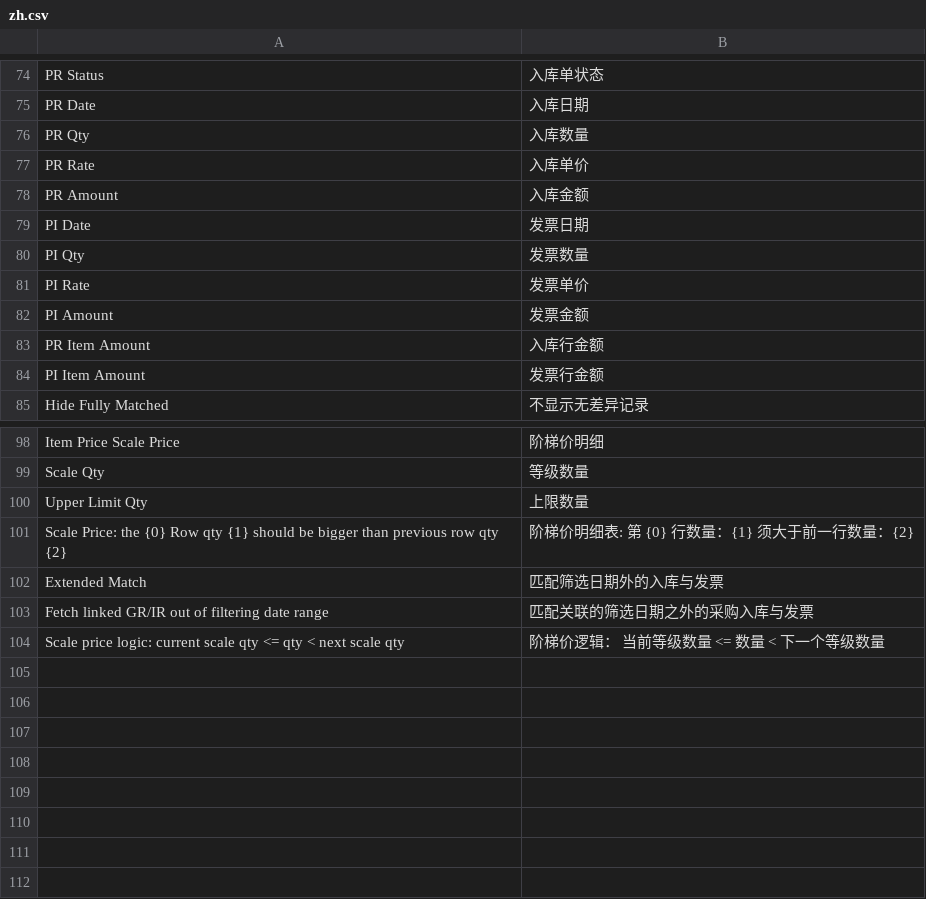
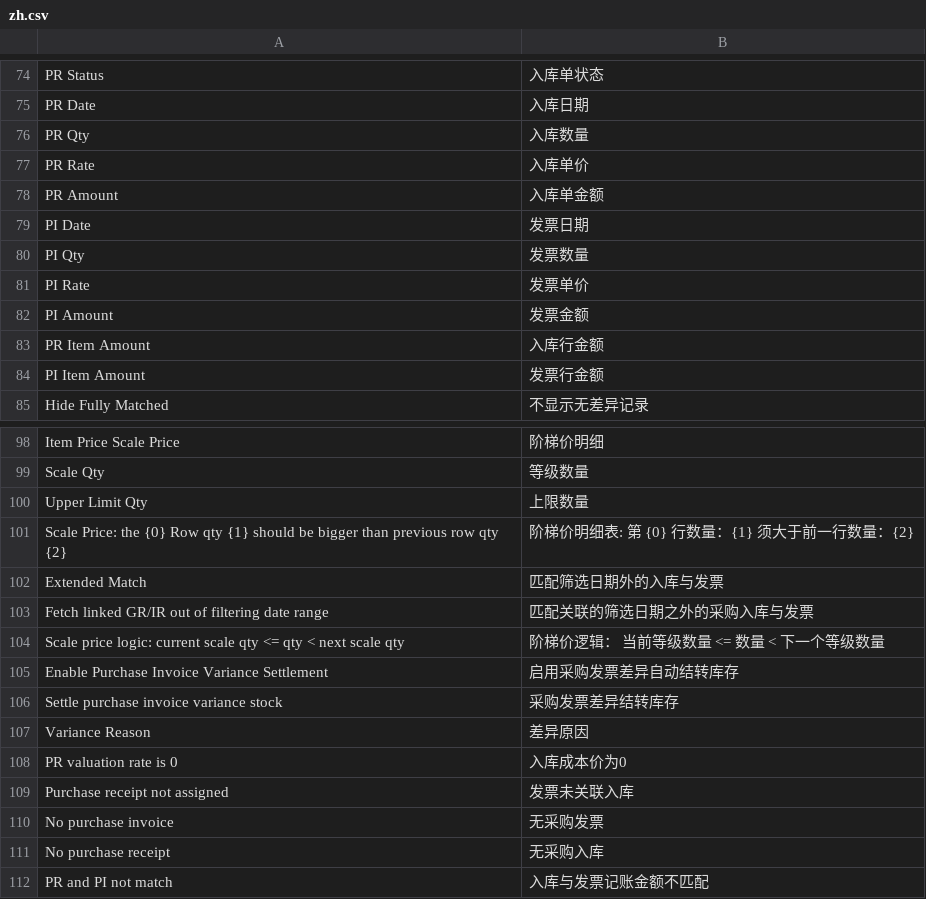
Before and after one commit to z1coyan/erpnext_zelin_ac, a CSV file: zelin_ac/translations/zh.csv, drawn as a sheet; only a part is shown, gaps mark what is left out.

```diff
--- a/zelin_ac/translations/zh.csv
+++ b/zelin_ac/translations/zh.csv
@@ -77,3 +77,3 @@ PR Qty,入库数量
 PR Rate,入库单价
-PR Amount,入库金额
+PR Amount,入库单金额
 PI Date,发票日期
@@ -104 +104,9 @@ Fetch linked GR/IR out of filtering date range,匹配关联的筛选日期之外
 Scale price logic: current scale qty <= qty < next scale qty,阶梯价逻辑： 当前等级数量 <= 数量 < 下一个等级数量
+Enable Purchase Invoice Variance Settlement,启用采购发票差异自动结转库存
+Settle purchase invoice variance stock,采购发票差异结转库存
+Variance Reason,差异原因
+PR valuation rate is 0,入库成本价为0
+Purchase receipt not assigned,发票未关联入库
+No purchase invoice,无采购发票
+No purchase receipt,无采购入库
+PR and PI not match,入库与发票记账金额不匹配
```
Also changed, not shown: 12 other files.
